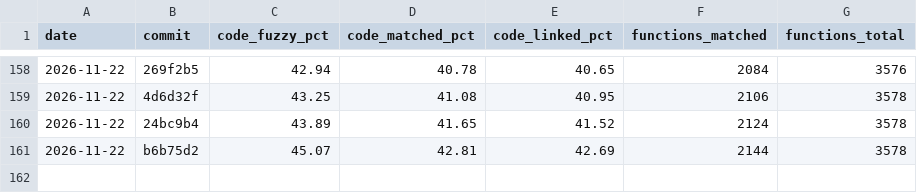
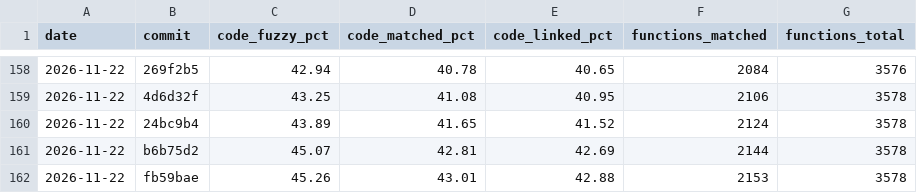
Before and after one commit to YggdrasziI/mhfu-decomp, a CSV file: progress/ULES01213/history.csv, drawn as a sheet; only a part is shown, gaps mark what is left out; the diff names each change by its address in the sheet, - before the commit and + after, or states it on an @@ line.

Commit message:
Progress: 2153 functions

```diff
--- a/progress/ULES01213/history.csv
+++ b/progress/ULES01213/history.csv
+row 162: 2026-11-22 | fb59bae | 45.26 | 43.01 | 42.88 | 2153 | 3578
```
Also changed, not shown: 5 other files.
